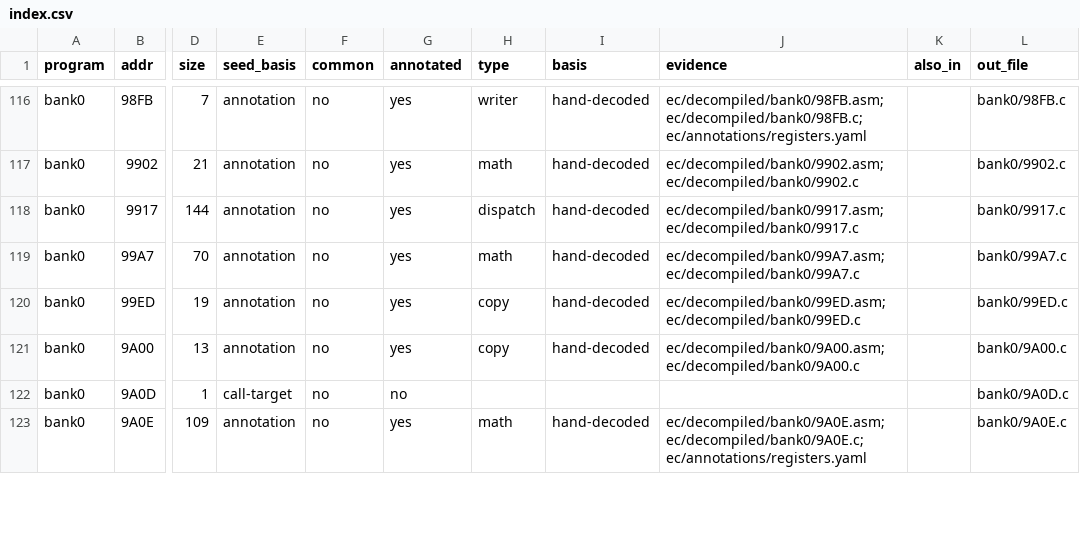
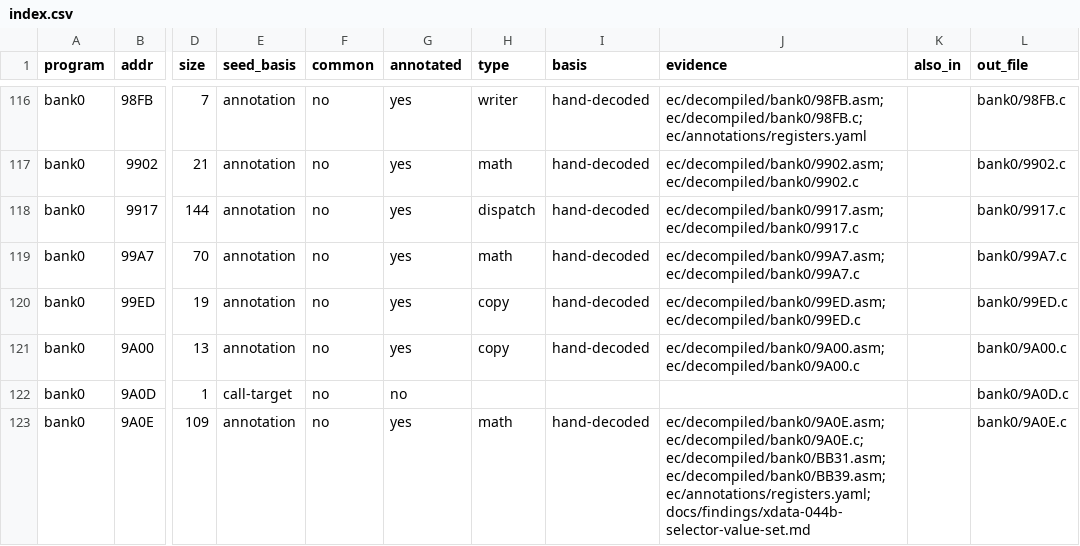
Before and after one commit to ElDavoo/tongfang-gm7mg7p-re, a CSV file: ec/decompiled/index.csv, drawn as a sheet; only a part is shown, gaps mark what is left out; the diff covers the shown part only; the diff names each change by its address in the sheet, - before the commit and + after, or states it on an @@ line.

```diff
--- a/ec/decompiled/index.csv
+++ b/ec/decompiled/index.csv
-J123 (evidence): ec/decompiled/bank0/9A0E.asm; ec/decompiled/bank0/9A0E.c; ec/annotations/registers.yaml
+J123 (evidence): ec/decompiled/bank0/9A0E.asm; ec/decompiled/bank0/9A0E.c; ec/decompiled/bank0/BB31.asm; ec/decompiled/bank0/BB39.asm; ec/annotations/registers.yaml; docs/findings/xdata-044b-selector-value-set.md
```
Also changed, not shown: 5 edited cells elsewhere in this file, ec/decompiled/listing-index.csv, ec/ghidra/c-digests.csv, 10 other files.
